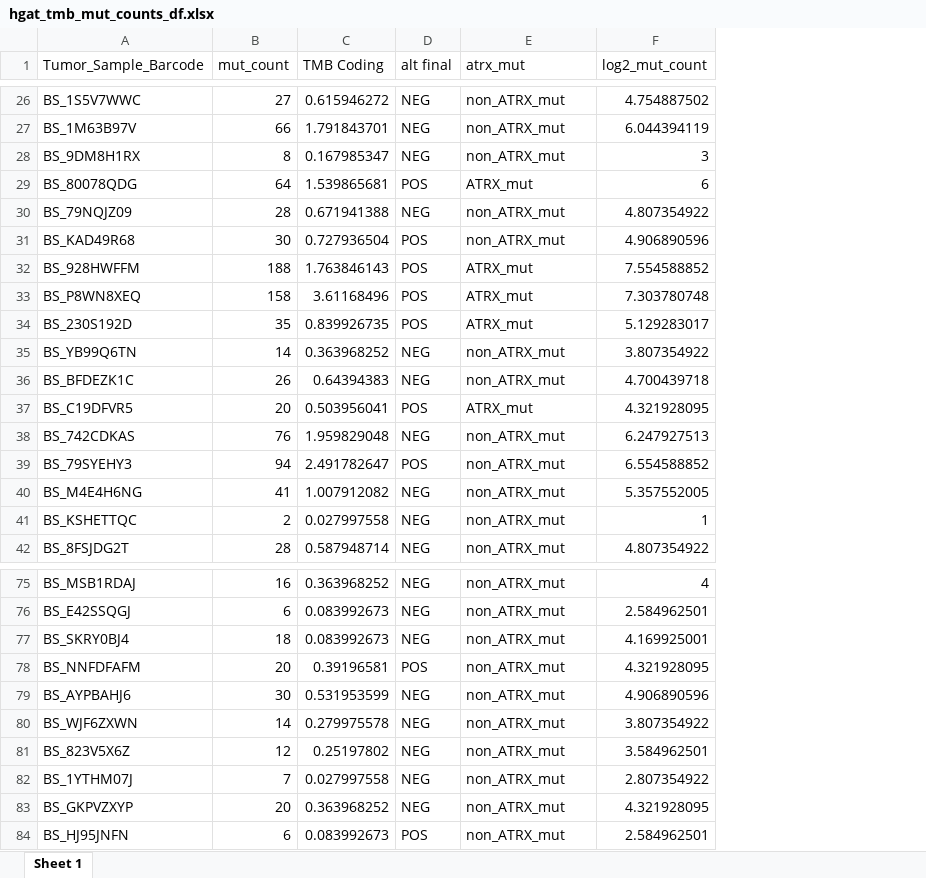
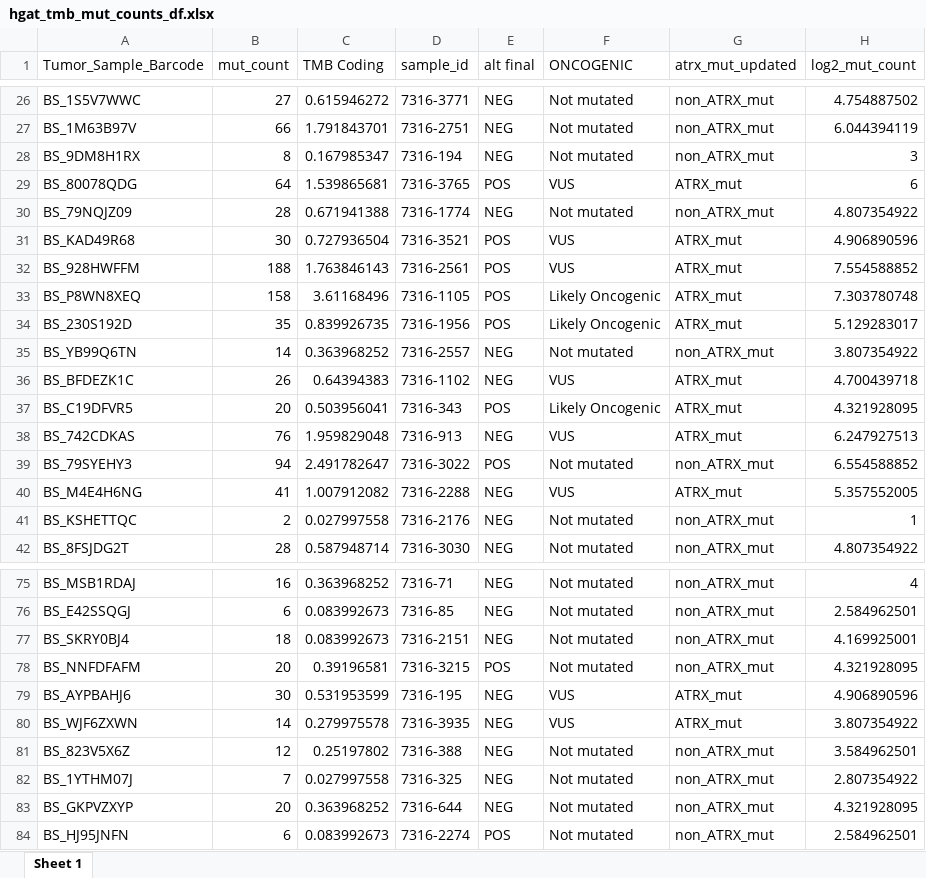
Before and after one commit to d3b-center/PBTA-ALT-analysis, an Excel workbook: analyses/07-additional_figures/output/hgat_tmb_mut_counts_df.xlsx, sheet Sheet 1, drawn as a sheet; only a part is shown, gaps mark what is left out; values as stored, in another font and other column widths than the file's, no borders; addresses are those after the commit; the diff covers the shown part only; the diff names each change by its address in the sheet, - before the commit and + after, or states it on an @@ line.

Commit message:
update ATRX mutation based on MAF, to include VUS

```diff
--- a/analyses/07-additional_figures/output/hgat_tmb_mut_counts_df.xlsx (sheet Sheet 1)
+++ b/analyses/07-additional_figures/output/hgat_tmb_mut_counts_df.xlsx (sheet Sheet 1)
+column D (sample_id), rows 26-42: 7316-3771 | 7316-2751 | 7316-194 | 7316-3765 | 7316-1774 | 7316-3521 | 7316-2561 | 7316-1105 | 7316-1956 | 7316-2557 | 7316-1102 | 7316-343 | 7316-913 | 7316-3022 | 7316-2288 | 7316-2176 | 7316-3030; rows 75-84: 7316-71 | 7316-85 | 7316-2151 | 7316-3215 | 7316-195 | 7316-3935 | 7316-388 | 7316-325 | 7316-644 | 7316-2274
+column F (ONCOGENIC), rows 26-42: Not mutated | Not mutated | Not mutated | VUS | Not mutated | VUS | VUS | Likely Oncogenic | Likely Oncogenic | Not mutated | VUS | Likely Oncogenic | VUS | Not mutated | VUS | Not mutated | Not mutated; rows 75-84: Not mutated | Not mutated | Not mutated | Not mutated | VUS | VUS | Not mutated | Not mutated | Not mutated | Not mutated
-G1: atrx_mut
+G1: atrx_mut_updated
-G31 (atrx_mut_updated): non_ATRX_mut
+G31 (atrx_mut_updated): ATRX_mut
-G36 (atrx_mut_updated): non_ATRX_mut
+G36 (atrx_mut_updated): ATRX_mut
-G38 (atrx_mut_updated): non_ATRX_mut
+G38 (atrx_mut_updated): ATRX_mut
-G40 (atrx_mut_updated): non_ATRX_mut
+G40 (atrx_mut_updated): ATRX_mut
-G79:G80 (atrx_mut_updated): non_ATRX_mut
+G79:G80 (atrx_mut_updated): ATRX_mut
```
Also changed, not shown: 18 edited cells elsewhere in this sheet, 1 other file.
